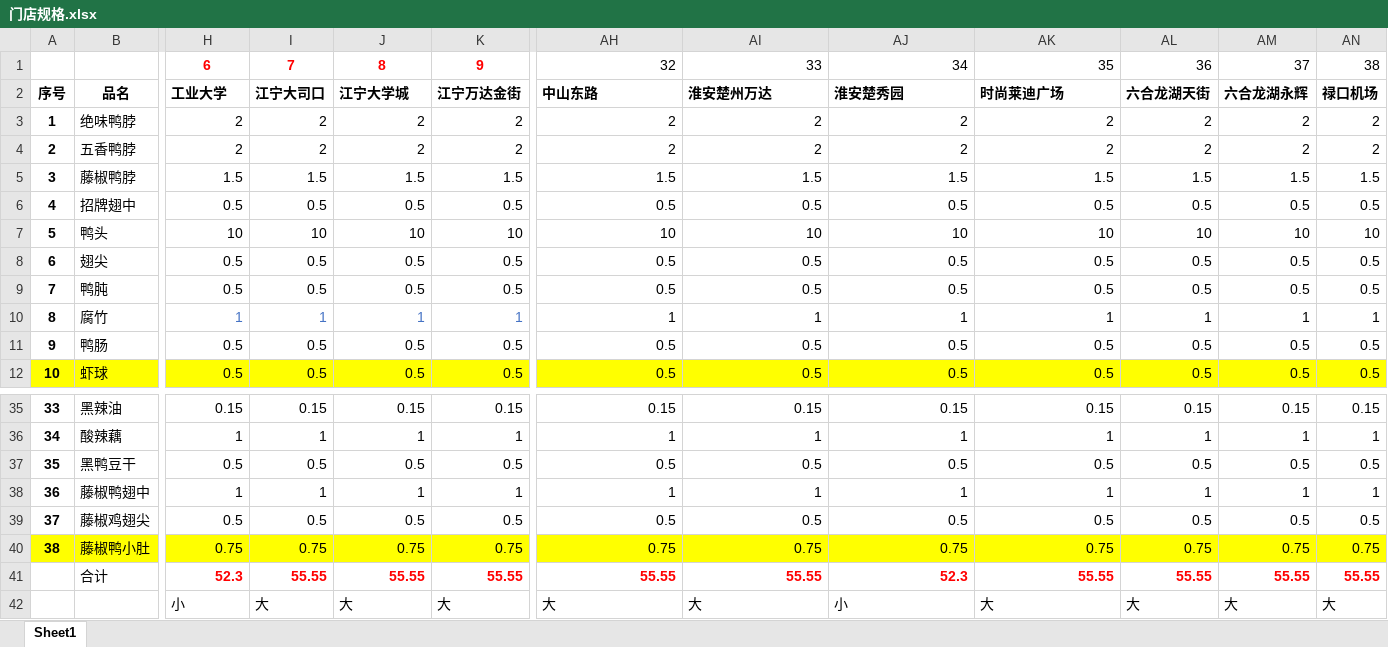
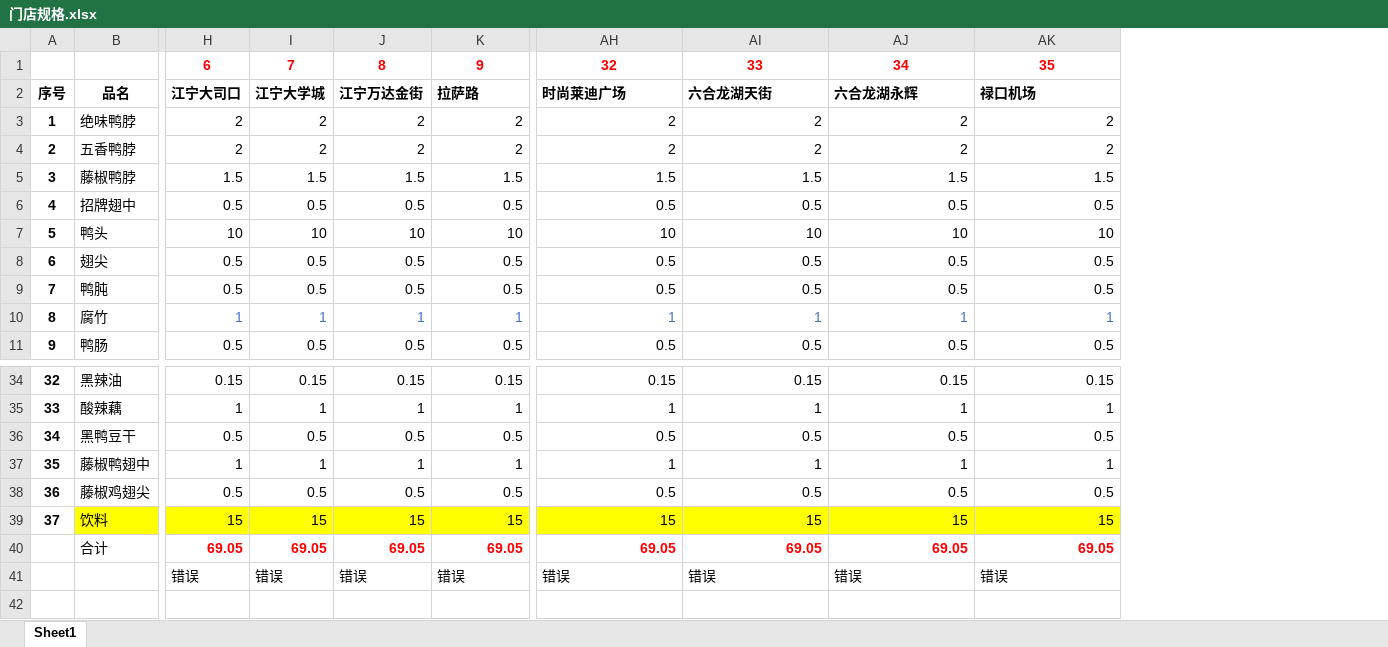
Before and after one commit to sunwnehongl/FinancialSystem, an Excel workbook: config/门店规格.xlsx, sheet Sheet1, drawn as a sheet; only a part is shown, gaps mark what is left out; values as stored, in another font and other column widths than the file's, no borders; removed rows and columns are numbered as before the commit, all else as after; rows hold the shown columns only; the diff covers the shown part only; the diff names each change by its address in the sheet, - before the commit and + after, or states it on an @@ line.

```diff
--- a/config/门店规格.xlsx (sheet Sheet1)
+++ b/config/门店规格.xlsx (sheet Sheet1)
-column AL, rows 1-11: 36 | 六合龙湖天街 | 2 | 2 | 1.5 | 0.5 | 10 | 0.5 | 0.5 | 1 | 0.5; rows 35-39: 0.15 | 1 | 0.5 | 1 | 0.5
-column AM, rows 1-11: 37 | 六合龙湖永辉 | 2 | 2 | 1.5 | 0.5 | 10 | 0.5 | 0.5 | 1 | 0.5; rows 35-39: 0.15 | 1 | 0.5 | 1 | 0.5
-column AN, rows 1-11: 38 | 禄口机场 | 2 | 2 | 1.5 | 0.5 | 10 | 0.5 | 0.5 | 1 | 0.5; rows 35-39: 0.15 | 1 | 0.5 | 1 | 0.5
@@ AH1:AK1 bold: off → on, text colour: black → #FF0000, alignment: right → center @@
-H2: 工业大学
+H2: 江宁大司口
-I2: 江宁大司口
+I2: 江宁大学城
-J2: 江宁大学城
+J2: 江宁万达金街
-K2: 江宁万达金街
+K2: 拉萨路
-AH2: 中山东路
+AH2: 时尚莱迪广场
-AI2: 淮安楚州万达
+AI2: 六合龙湖天街
-AJ2: 淮安楚秀园
+AJ2: 六合龙湖永辉
-AK2: 时尚莱迪广场
+AK2: 禄口机场
-AH10:AK10 text colour: black
+AH10:AK10 text colour: #4472C4
-row 12: 10 | 虾球 | 0.5 | 0.5 | 0.5 | 0.5 | 0.5 | 0.5 | 0.5 | 0.5 | 0.5 | 0.5 | 0.5
@@ column A renumbered between rows 12 and 38 @@
-row 40: 38 | 藤椒鸭小肚 | 0.75 | 0.75 | 0.75 | 0.75 | 0.75 | 0.75 | 0.75 | 0.75 | 0.75 | 0.75 | 0.75
-row 41:  | 合计 | 52.3 | 55.55 | 55.55 | 55.55 | 55.55 | 55.55 | 52.3 | 55.55 | 55.55 | 55.55 | 55.55
-row 42:  |  | 小 | 大 | 大 | 大 | 大 | 大 | 小 | 大 | 大 | 大 | 大
+row 39: 37 | 饮料 | 15 | 15 | 15 | 15 | 15 | 15 | 15 | 15
+row 40:  | 合计 | 69.05 | 69.05 | 69.05 | 69.05 | 69.05 | 69.05 | 69.05 | 69.05
+row 41:  |  | 错误 | 错误 | 错误 | 错误 | 错误 | 错误 | 错误 | 错误
```
Also changed, not shown: 169 edited cells and cell formats elsewhere in this sheet, config/model.xlsx, config/任务.xlsx, 1 other file.
